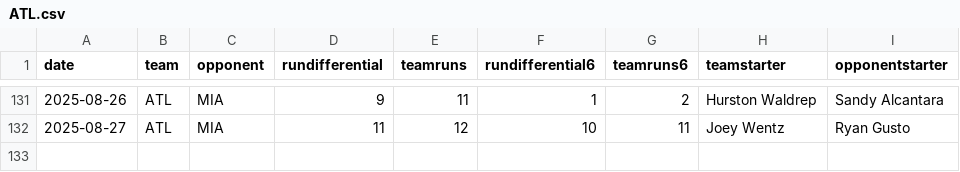
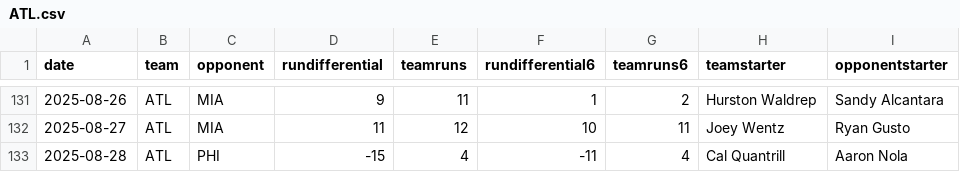
Before and after one commit to fantasy-toolz/mlb-predictions, a CSV file: data/2025/teams/ATL.csv, drawn as a sheet; only a part is shown, gaps mark what is left out.

```diff
--- a/data/2025/teams/ATL.csv
+++ b/data/2025/teams/ATL.csv
@@ -132 +132,2 @@ date,team,opponent,rundifferential,teamruns,rundifferential6,teamruns6,teamstart
 2025-08-27,ATL,MIA,11,12,10,11,Joey Wentz,Ryan Gusto
+2025-08-28,ATL,PHI,-15,4,-11,4,Cal Quantrill,Aaron Nola
```
Also changed, not shown: data/2025/teams/COL.csv, data/2025/teams/HOU.csv, 17 other files.
